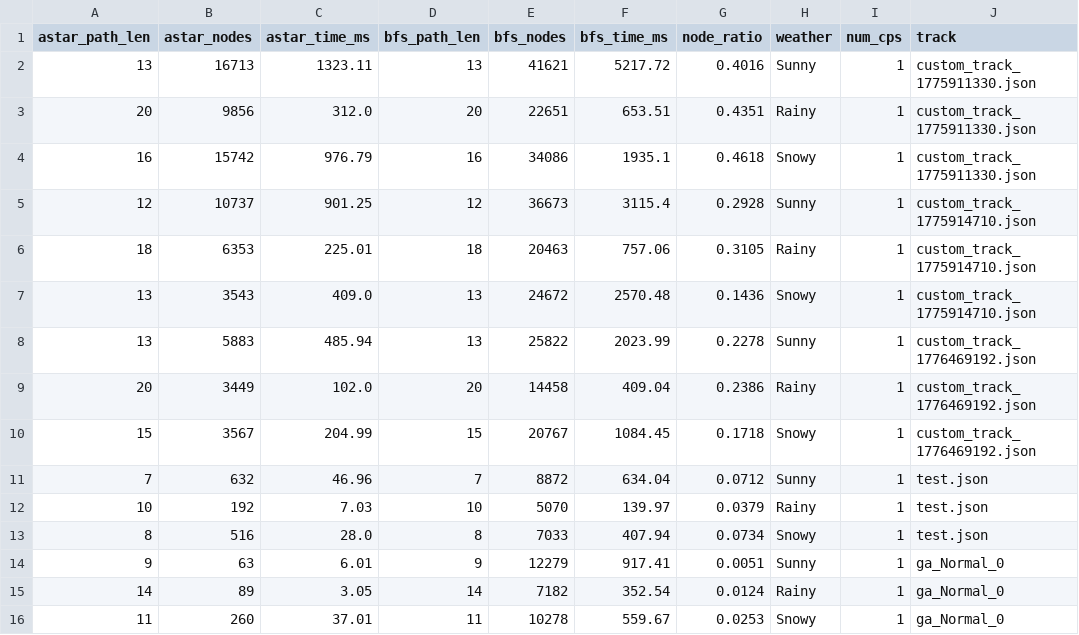
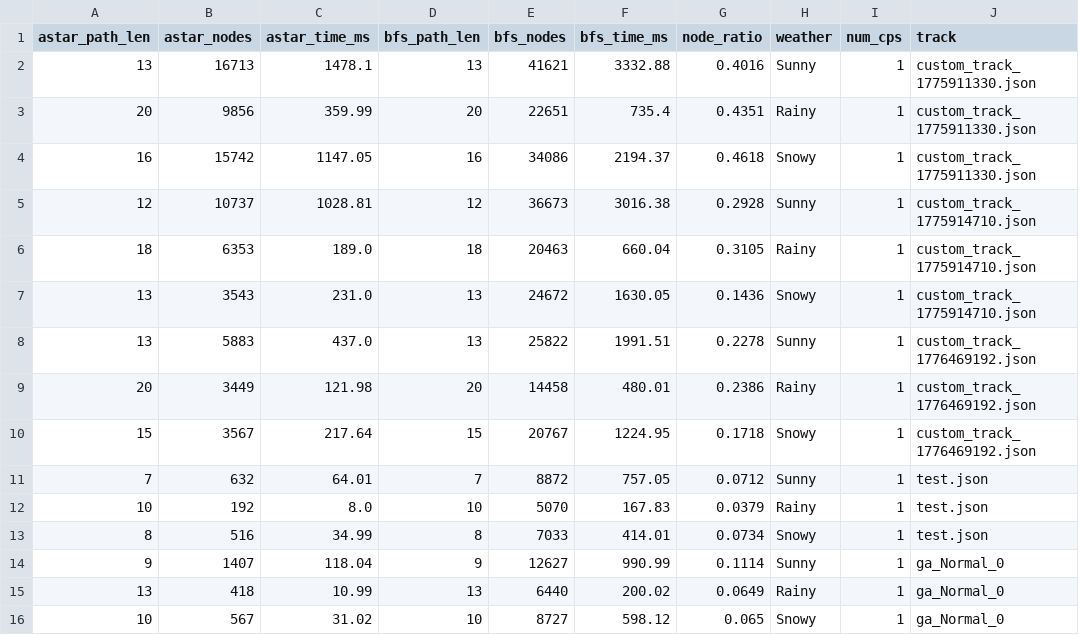
Before and after one commit to Rexunn/Project, a CSV file: evaluation/results/exp3_weather.csv, drawn as a sheet.

```diff
--- a/evaluation/results/exp3_weather.csv
+++ b/evaluation/results/exp3_weather.csv
@@ -1,16 +1,16 @@
 astar_path_len,astar_nodes,astar_time_ms,bfs_path_len,bfs_nodes,bfs_time_ms,node_ratio,weather,num_cps,track
-13,16713,1323.11,13,41621,5217.72,0.4016,Sunny,1,custom_track_1775911330.json
-20,9856,312.0,20,22651,653.51,0.4351,Rainy,1,custom_track_1775911330.json
-16,15742,976.79,16,34086,1935.1,0.4618,Snowy,1,custom_track_1775911330.json
-12,10737,901.25,12,36673,3115.4,0.2928,Sunny,1,custom_track_1775914710.json
-18,6353,225.01,18,20463,757.06,0.3105,Rainy,1,custom_track_1775914710.json
-13,3543,409.0,13,24672,2570.48,0.1436,Snowy,1,custom_track_1775914710.json
-13,5883,485.94,13,25822,2023.99,0.2278,Sunny,1,custom_track_1776469192.json
-20,3449,102.0,20,14458,409.04,0.2386,Rainy,1,custom_track_1776469192.json
-15,3567,204.99,15,20767,1084.45,0.1718,Snowy,1,custom_track_1776469192.json
-7,632,46.96,7,8872,634.04,0.0712,Sunny,1,test.json
-10,192,7.03,10,5070,139.97,0.0379,Rainy,1,test.json
-8,516,28.0,8,7033,407.94,0.0734,Snowy,1,test.json
-9,63,6.01,9,12279,917.41,0.0051,Sunny,1,ga_Normal_0
-14,89,3.05,14,7182,352.54,0.0124,Rainy,1,ga_Normal_0
-11,260,37.01,11,10278,559.67,0.0253,Snowy,1,ga_Normal_0
+13,16713,1478.1,13,41621,3332.88,0.4016,Sunny,1,custom_track_1775911330.json
+20,9856,359.99,20,22651,735.4,0.4351,Rainy,1,custom_track_1775911330.json
+16,15742,1147.05,16,34086,2194.37,0.4618,Snowy,1,custom_track_1775911330.json
+12,10737,1028.81,12,36673,3016.38,0.2928,Sunny,1,custom_track_1775914710.json
+18,6353,189.0,18,20463,660.04,0.3105,Rainy,1,custom_track_1775914710.json
+13,3543,231.0,13,24672,1630.05,0.1436,Snowy,1,custom_track_1775914710.json
+13,5883,437.0,13,25822,1991.51,0.2278,Sunny,1,custom_track_1776469192.json
+20,3449,121.98,20,14458,480.01,0.2386,Rainy,1,custom_track_1776469192.json
+15,3567,217.64,15,20767,1224.95,0.1718,Snowy,1,custom_track_1776469192.json
+7,632,64.01,7,8872,757.05,0.0712,Sunny,1,test.json
+10,192,8.0,10,5070,167.83,0.0379,Rainy,1,test.json
+8,516,34.99,8,7033,414.01,0.0734,Snowy,1,test.json
+9,1407,118.04,9,12627,990.99,0.1114,Sunny,1,ga_Normal_0
+13,418,10.99,13,6440,200.02,0.0649,Rainy,1,ga_Normal_0
+10,567,31.02,10,8727,598.12,0.065,Snowy,1,ga_Normal_0
```
Also changed, not shown: evaluation/results/exp1_admissibility.csv, evaluation/results/exp2_complexity.csv, 8 other files.
